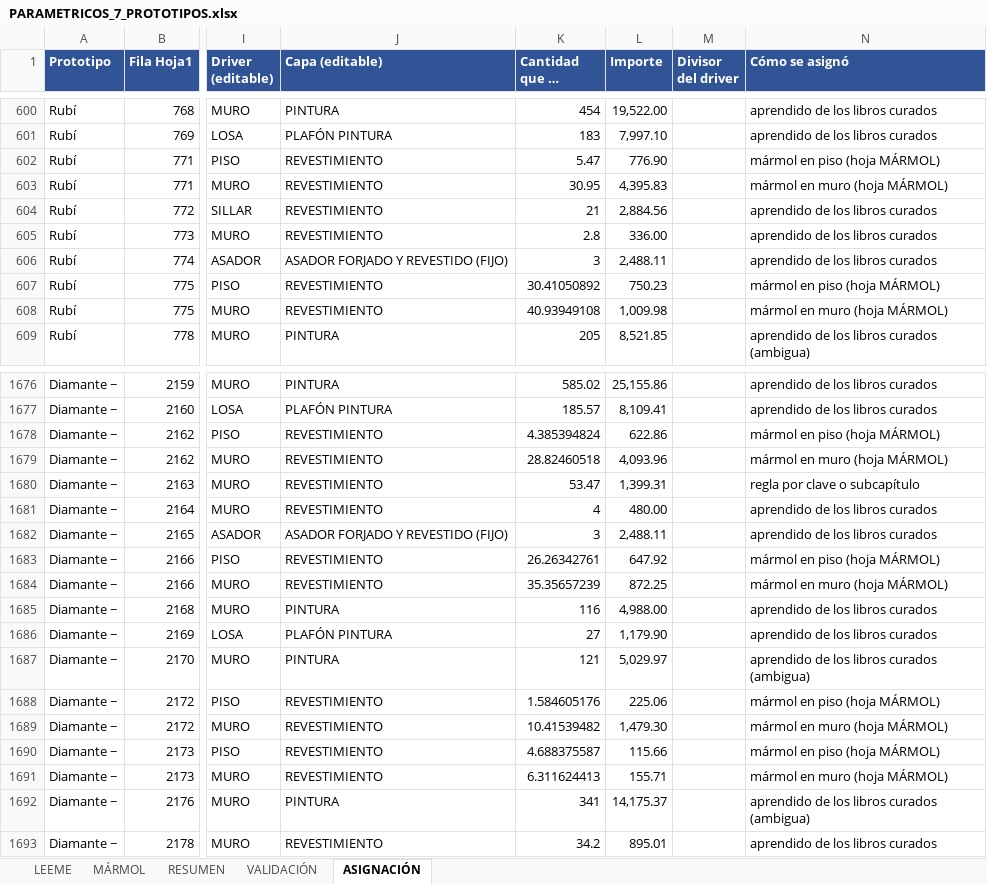
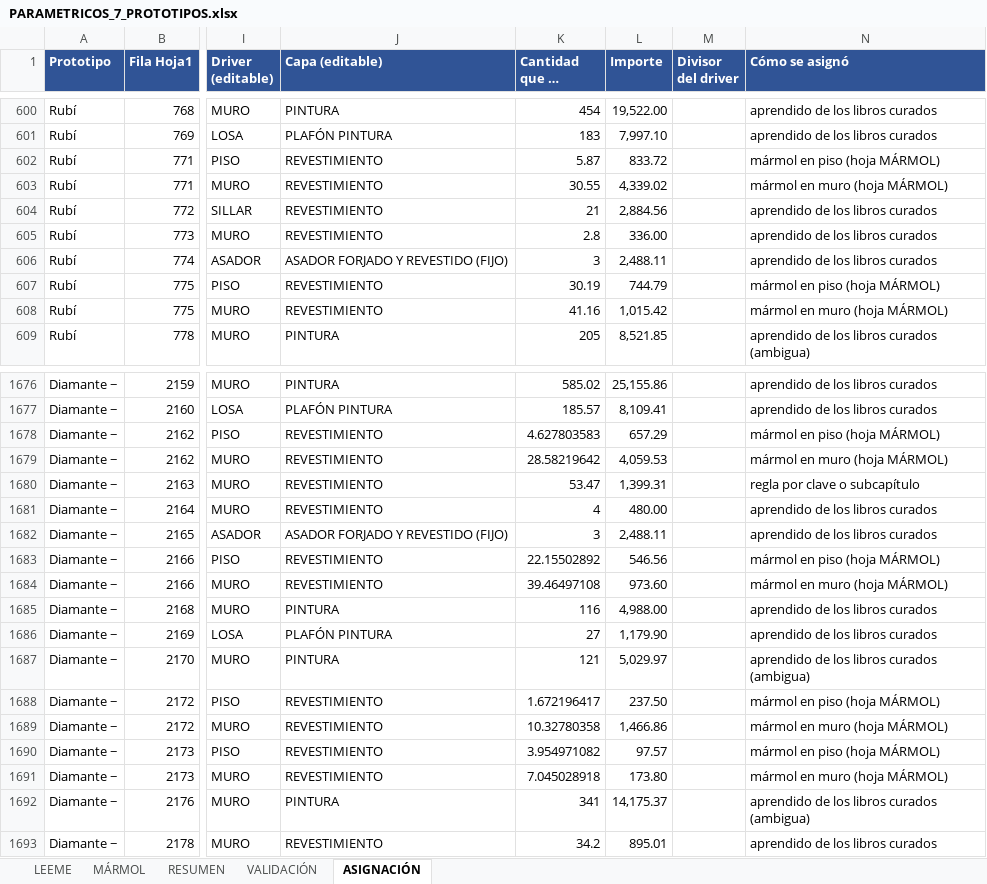
Before and after one commit to angelbar4ia-byte/CEREBRO-ERP-CONSTRUCCION, an Excel workbook: 1-mundo/fuentes/parametricos/PARAMETRICOS_7_PROTOTIPOS.xlsx, sheet ASIGNACIÓN, drawn as a sheet; only a part is shown, gaps mark what is left out; long unchanged cells end in …; values as stored, in another font and other column widths than the file's, no borders; charts and pictures not drawn; the diff covers the shown part only; the diff names each change by its address in the sheet, - before the commit and + after, or states it on an @@ line.

```diff
--- a/1-mundo/fuentes/parametricos/PARAMETRICOS_7_PROTOTIPOS.xlsx (sheet ASIGNACIÓN)
+++ b/1-mundo/fuentes/parametricos/PARAMETRICOS_7_PROTOTIPOS.xlsx (sheet ASIGNACIÓN)
-K602 (Cantidad que se cobra): 5.47
+K602 (Cantidad que se cobra): 5.87
-L602 (Importe): 776.90
+L602 (Importe): 833.72
-K603 (Cantidad que se cobra): 30.95
+K603 (Cantidad que se cobra): 30.55
-L603 (Importe): 4,395.83
+L603 (Importe): 4,339.02
-K607 (Cantidad que se cobra): 30.41050892
+K607 (Cantidad que se cobra): 30.19
-L607 (Importe): 750.23
+L607 (Importe): 744.79
-K608 (Cantidad que se cobra): 40.93949108
+K608 (Cantidad que se cobra): 41.16
-L608 (Importe): 1,009.98
+L608 (Importe): 1,015.42
-K1678 (Cantidad que se cobra): 4.385394824
+K1678 (Cantidad que se cobra): 4.627803583
-L1678 (Importe): 622.86
+L1678 (Importe): 657.29
-K1679 (Cantidad que se cobra): 28.82460518
+K1679 (Cantidad que se cobra): 28.58219642
-L1679 (Importe): 4,093.96
+L1679 (Importe): 4,059.53
-K1683 (Cantidad que se cobra): 26.26342761
+K1683 (Cantidad que se cobra): 22.15502892
-L1683 (Importe): 647.92
+L1683 (Importe): 546.56
-K1684 (Cantidad que se cobra): 35.35657239
+K1684 (Cantidad que se cobra): 39.46497108
-L1684 (Importe): 872.25
+L1684 (Importe): 973.60
-K1688 (Cantidad que se cobra): 1.584605176
+K1688 (Cantidad que se cobra): 1.672196417
-L1688 (Importe): 225.06
+L1688 (Importe): 237.50
-K1689 (Cantidad que se cobra): 10.41539482
+K1689 (Cantidad que se cobra): 10.32780358
-L1689 (Importe): 1,479.30
+L1689 (Importe): 1,466.86
-K1690 (Cantidad que se cobra): 4.688375587
+K1690 (Cantidad que se cobra): 3.954971082
-L1690 (Importe): 115.66
+L1690 (Importe): 97.57
-K1691 (Cantidad que se cobra): 6.311624413
+K1691 (Cantidad que se cobra): 7.045028918
-L1691 (Importe): 155.71
+L1691 (Importe): 173.80
```
Also changed, not shown: 104 edited cells elsewhere in this sheet, sheet RESUMEN, sheet MÁRMOL, sheet LEEME, 5 other files.
